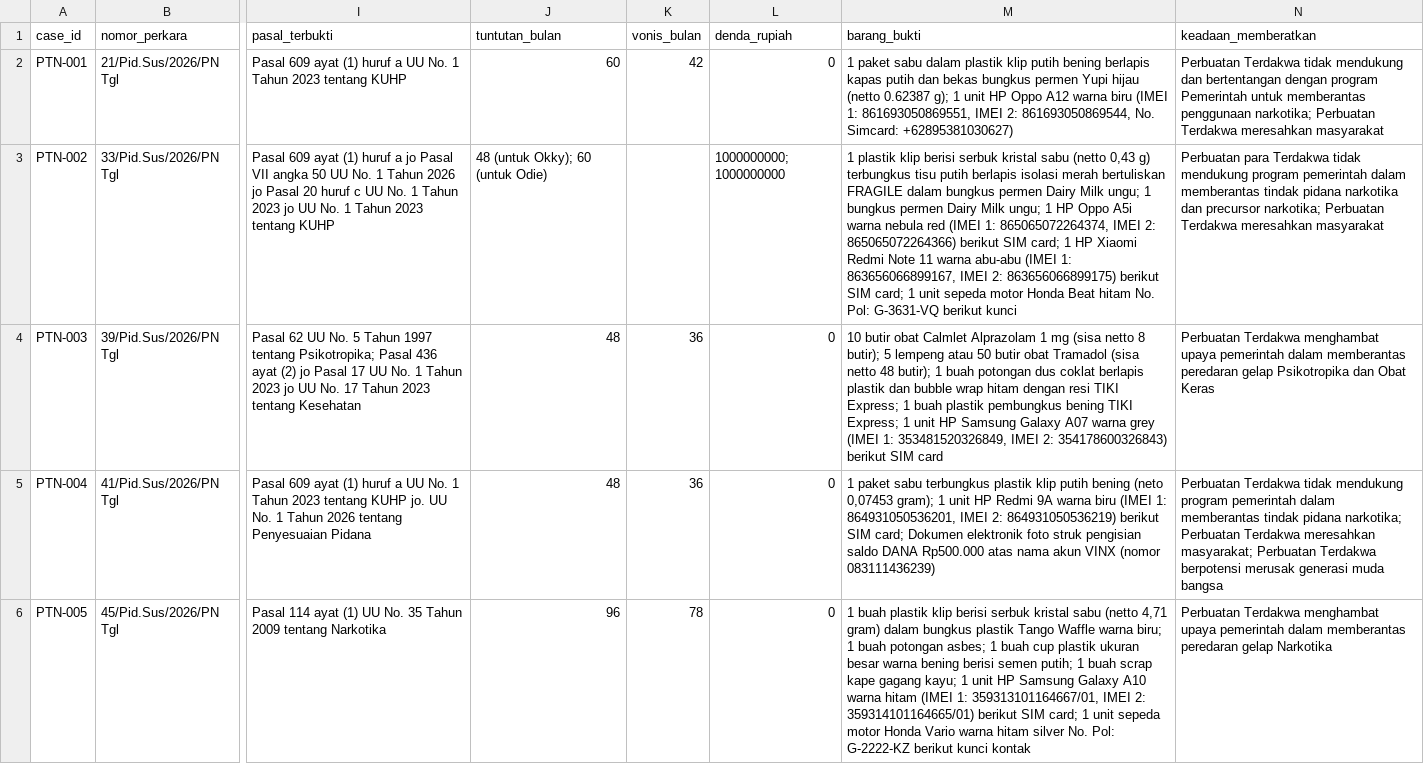
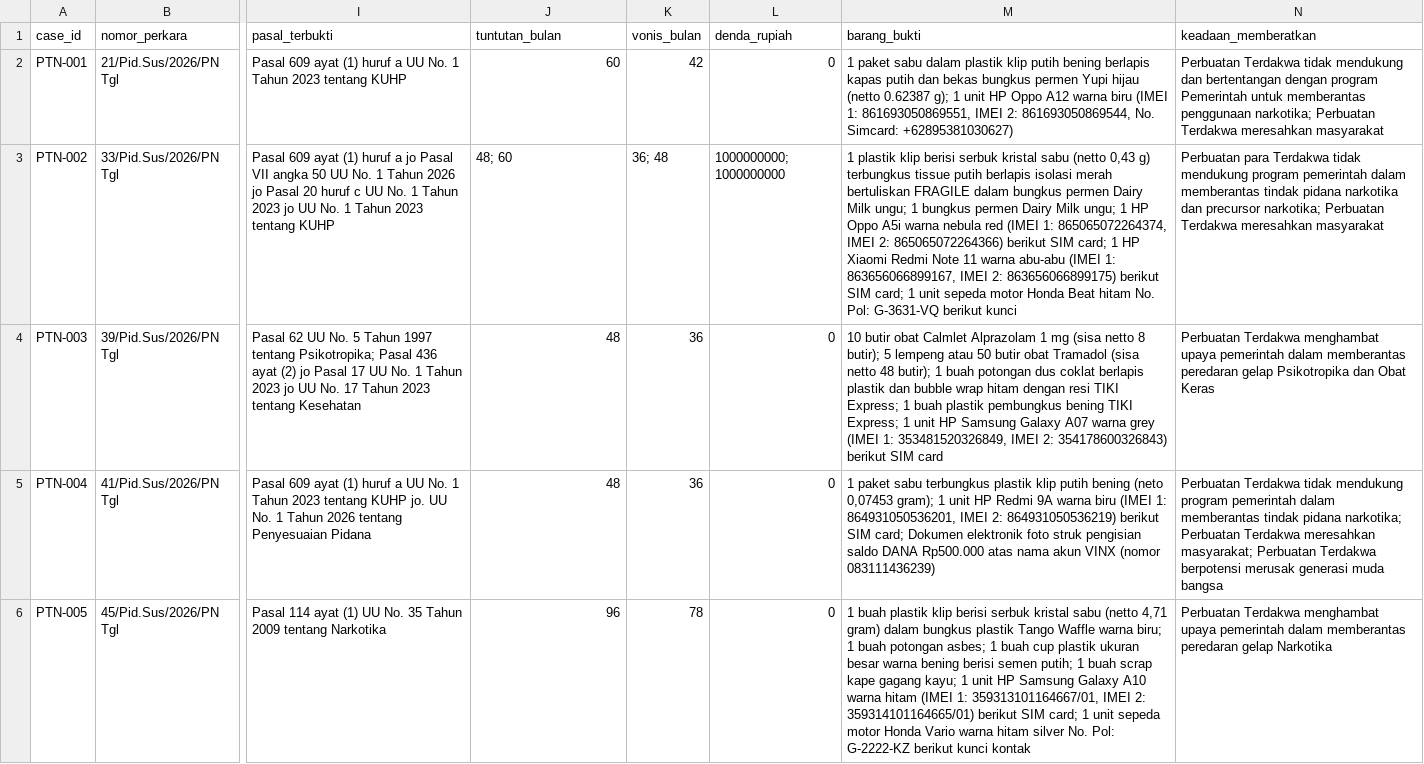
Before and after one commit to riziqalfrqa/uts-struktur-data-narkotika-kelompok-21, a CSV file: data/Putusan 1-25.csv, drawn as a sheet; only a part is shown, gaps mark what is left out; the diff covers the shown part only; the diff names each change by its address in the sheet, - before the commit and + after, or states it on an @@ line.

Commit message:
kayaknya done
Updated case entries in Putusan 1-25.csv to include new cases and correct existing ones.

```diff
--- a/data/Putusan 1-25.csv
+++ b/data/Putusan 1-25.csv
-J3 (tuntutan_bulan): 48 (untuk Okky); 60 (untuk Odie)
+J3 (tuntutan_bulan): 48; 60
-K3 (vonis_bulan): (empty)
+K3 (vonis_bulan): 36; 48
-M3 (barang_bukti): …g) terbungkus tisu putih berlapis…
+M3 (barang_bukti): …g) terbungkus tissue putih berlapis…
```
Also changed, not shown: 13 edited cells elsewhere in this file.
